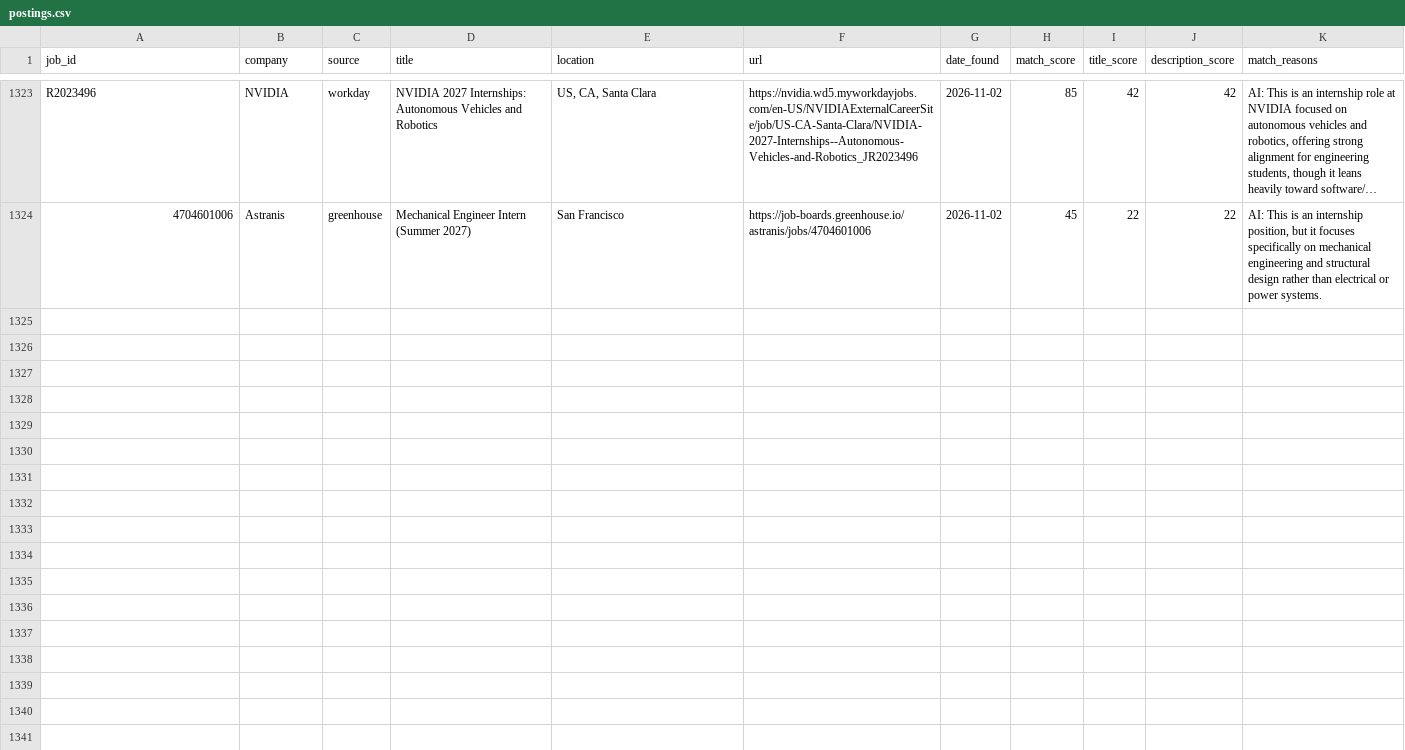
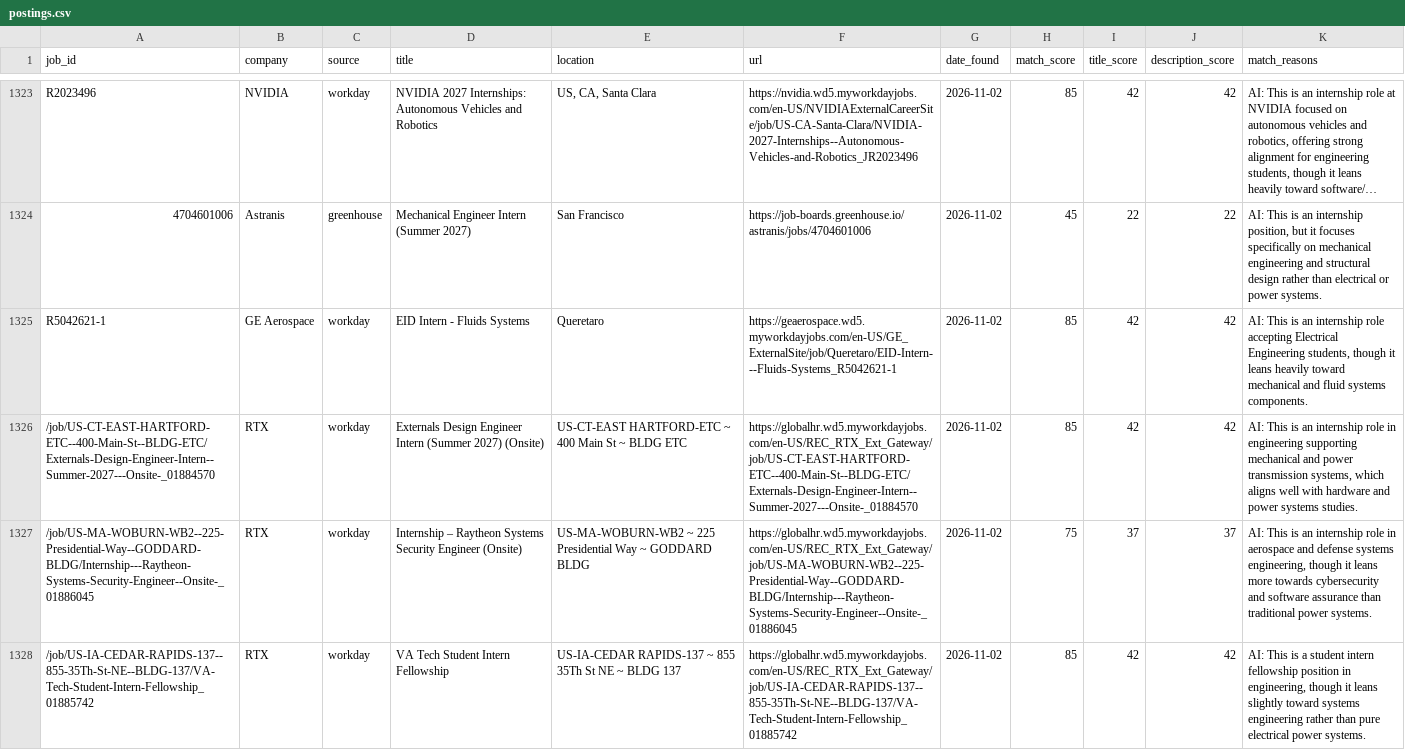
Before and after one commit to br-ndan/job-scraper, a CSV file: data/postings.csv, drawn as a sheet; only a part is shown, gaps mark what is left out; long unchanged cells end in …; the diff covers the shown part only; the diff names each change by its address in the sheet, - before the commit and + after, or states it on an @@ line.

```diff
--- a/data/postings.csv
+++ b/data/postings.csv
+row 1325: R5042621-1 | GE Aerospace | workday | EID Intern - Fluids Systems | Queretaro | https://geaerospace.wd5.myworkdayjobs.com/en-US/GE_ExternalSite/job/Queretaro/EID-Intern---Fluids-Systems_R5042621-1 | 2026-11-02 | 85 | 42 | 42 | AI: This is an internship role accepting Electrical Engineering students, though it leans heavily toward mechanical and fluid systems components.
+row 1326: /job/US-CT-EAST-HARTFORD-ETC--400-Main-St--BLDG-ETC/Externals-Design-Engineer-Intern--Summer-2027---Onsite-_01884570 | RTX | workday | Externals Design Engineer Intern (Summer 2027) (Onsite) | US-CT-EAST HARTFORD-ETC ~ 400 Main St ~ BLDG ETC | https://globalhr.wd5.myworkdayjobs.com/en-US/REC_RTX_Ext_Gateway/job/US-CT-EAST-HARTFORD-ETC--400-Main-St--BLDG-ETC/Externals-Design-Engineer-Intern--Summer-2027---Onsite-_01884570 | 2026-11-02 | 85 | 42 | 42 | AI: This is an internship role in engineering supporting mechanical and power transmission systems, which aligns well with hardware and power systems studies.
+row 1327: /job/US-MA-WOBURN-WB2--225-Presidential-Way--GODDARD-BLDG/Internship---Raytheon-Systems-Security-Engineer--Onsite-_01886045 | RTX | workday | Internship – Raytheon Systems Security Engineer (Onsite) | US-MA-WOBURN-WB2 ~ 225 Presidential Way ~ GODDARD BLDG | https://globalhr.wd5.myworkdayjobs.com/en-US/REC_RTX_Ext_Gateway/job/US-MA-WOBURN-WB2--225-Presidential-Way--GODDARD-BLDG/Internship---Raytheon-Systems-Security-Engineer--Onsite-_01886045 | 2026-11-02 | 75 | 37 | 37 | AI: This is an internship role in aerospace and defense systems engineering, though it leans more towards cybersecurity and software assurance than traditional power systems.
+row 1328: /job/US-IA-CEDAR-RAPIDS-137--855-35Th-St-NE--BLDG-137/VA-Tech-Student-Intern-Fellowship_01885742 | RTX | workday | VA Tech Student Intern Fellowship | US-IA-CEDAR RAPIDS-137 ~ 855 35Th St NE ~ BLDG 137 | https://globalhr.wd5.myworkdayjobs.com/en-US/REC_RTX_Ext_Gateway/job/US-IA-CEDAR-RAPIDS-137--855-35Th-St-NE--BLDG-137/VA-Tech-Student-Intern-Fellowship_01885742 | 2026-11-02 | 85 | 42 | 42 | AI: This is a student intern fellowship position in engineering, though it leans slightly toward systems engineering rather than pure electrical power systems.
```
Also changed, not shown: 4 added rows elsewhere in this file.
